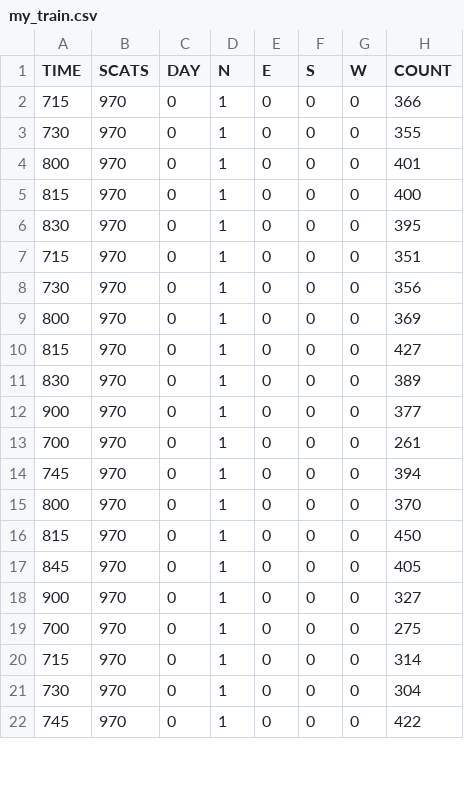
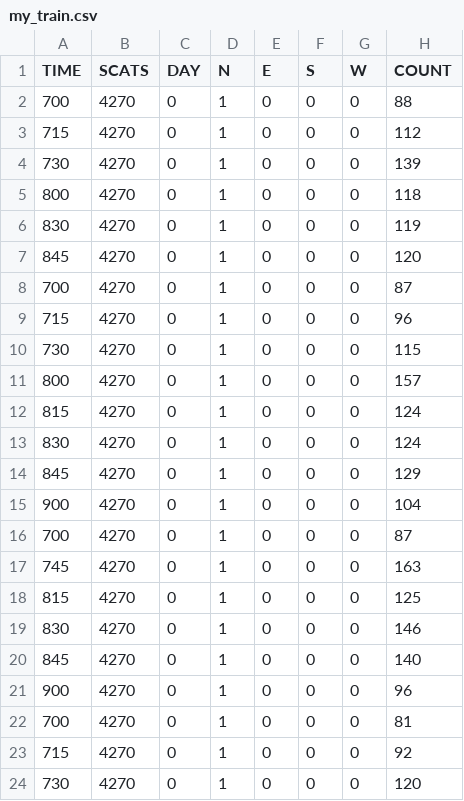
Before and after one commit to Jrad84/COS30018-group-assignment, a CSV file: data/my_train.csv, drawn as a sheet; only a part is shown; the diff covers the shown part only.

```diff
--- a/data/my_train.csv
+++ b/data/my_train.csv
@@ -1,22 +1,24 @@
 TIME,SCATS,DAY,N,E,S,W,COUNT
-715,970,0,1,0,0,0,366
-730,970,0,1,0,0,0,355
-800,970,0,1,0,0,0,401
-815,970,0,1,0,0,0,400
-830,970,0,1,0,0,0,395
-715,970,0,1,0,0,0,351
-730,970,0,1,0,0,0,356
-800,970,0,1,0,0,0,369
-815,970,0,1,0,0,0,427
-830,970,0,1,0,0,0,389
-900,970,0,1,0,0,0,377
-700,970,0,1,0,0,0,261
-745,970,0,1,0,0,0,394
-800,970,0,1,0,0,0,370
-815,970,0,1,0,0,0,450
-845,970,0,1,0,0,0,405
-900,970,0,1,0,0,0,327
-700,970,0,1,0,0,0,275
-715,970,0,1,0,0,0,314
-730,970,0,1,0,0,0,304
-745,970,0,1,0,0,0,422
+700,4270,0,1,0,0,0,88
+715,4270,0,1,0,0,0,112
+730,4270,0,1,0,0,0,139
+800,4270,0,1,0,0,0,118
+830,4270,0,1,0,0,0,119
+845,4270,0,1,0,0,0,120
+700,4270,0,1,0,0,0,87
+715,4270,0,1,0,0,0,96
+730,4270,0,1,0,0,0,115
+800,4270,0,1,0,0,0,157
+815,4270,0,1,0,0,0,124
+830,4270,0,1,0,0,0,124
+845,4270,0,1,0,0,0,129
+900,4270,0,1,0,0,0,104
+700,4270,0,1,0,0,0,87
+745,4270,0,1,0,0,0,163
+815,4270,0,1,0,0,0,125
+830,4270,0,1,0,0,0,146
+845,4270,0,1,0,0,0,140
+900,4270,0,1,0,0,0,96
+700,4270,0,1,0,0,0,81
+715,4270,0,1,0,0,0,92
+730,4270,0,1,0,0,0,120
```
Also changed, not shown: 27 edited cells elsewhere in this file, data/my_test.csv, 3 other files.
